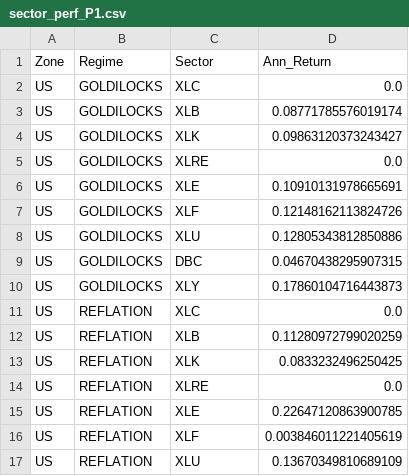
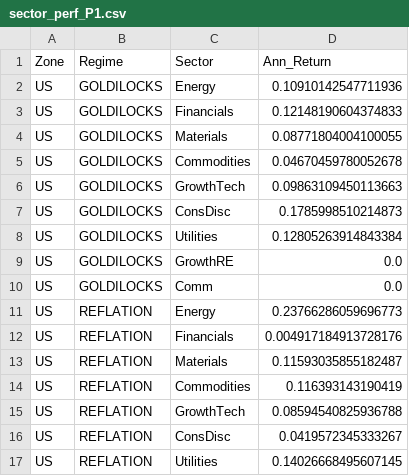
Before and after one commit to lavibration/AllWeather, a CSV file: sector_perf_P1.csv, drawn as a sheet; only a part is shown; the diff covers the shown part only.

```diff
--- a/sector_perf_P1.csv
+++ b/sector_perf_P1.csv
@@ -1,17 +1,17 @@
 Zone,Regime,Sector,Ann_Return
-US,GOLDILOCKS,XLC,0.0
-US,GOLDILOCKS,XLB,0.08771785576019174
-US,GOLDILOCKS,XLK,0.09863120373243427
-US,GOLDILOCKS,XLRE,0.0
-US,GOLDILOCKS,XLE,0.10910131978665691
-US,GOLDILOCKS,XLF,0.12148162113824726
-US,GOLDILOCKS,XLU,0.12805343812850886
-US,GOLDILOCKS,DBC,0.04670438295907315
-US,GOLDILOCKS,XLY,0.17860104716443873
-US,REFLATION,XLC,0.0
-US,REFLATION,XLB,0.11280972799020259
-US,REFLATION,XLK,0.0833232496250425
-US,REFLATION,XLRE,0.0
-US,REFLATION,XLE,0.22647120863900785
-US,REFLATION,XLF,0.003846011221405619
-US,REFLATION,XLU,0.13670349810689109
+US,GOLDILOCKS,Energy,0.10910142547711936
+US,GOLDILOCKS,Financials,0.12148190604374833
+US,GOLDILOCKS,Materials,0.08771804004100055
+US,GOLDILOCKS,Commodities,0.04670459780052678
+US,GOLDILOCKS,GrowthTech,0.09863109450113663
+US,GOLDILOCKS,ConsDisc,0.1785998510214873
+US,GOLDILOCKS,Utilities,0.12805263914843384
+US,GOLDILOCKS,GrowthRE,0.0
+US,GOLDILOCKS,Comm,0.0
+US,REFLATION,Energy,0.23766286059696773
+US,REFLATION,Financials,0.004917184913728176
+US,REFLATION,Materials,0.11593035855182487
+US,REFLATION,Commodities,0.116393143190419
+US,REFLATION,GrowthTech,0.08594540825936788
+US,REFLATION,ConsDisc,0.0419572345333267
+US,REFLATION,Utilities,0.14026668495607145
```
Also changed, not shown: 128 edited cells elsewhere in this file, backtest_results.csv, sector_perf_P2.csv, 10 other files.
